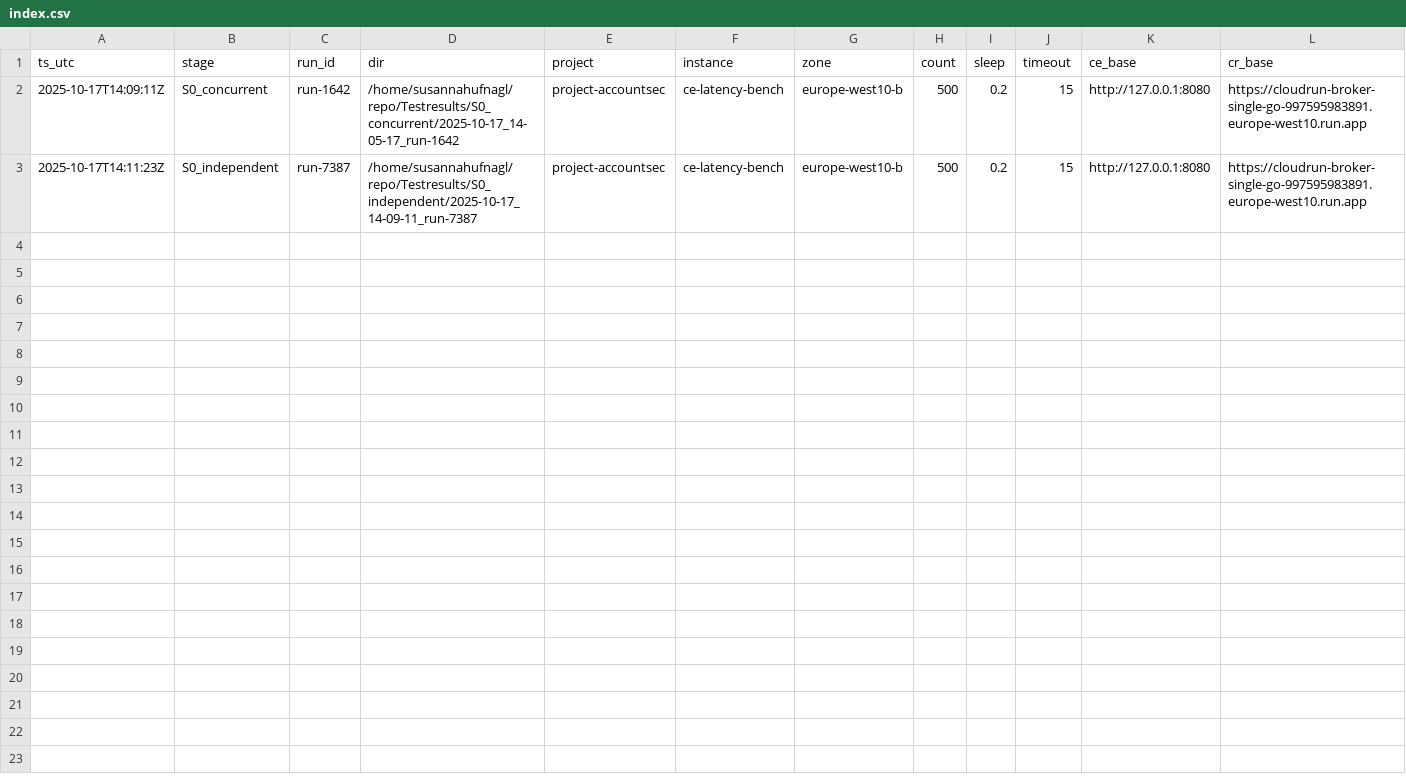
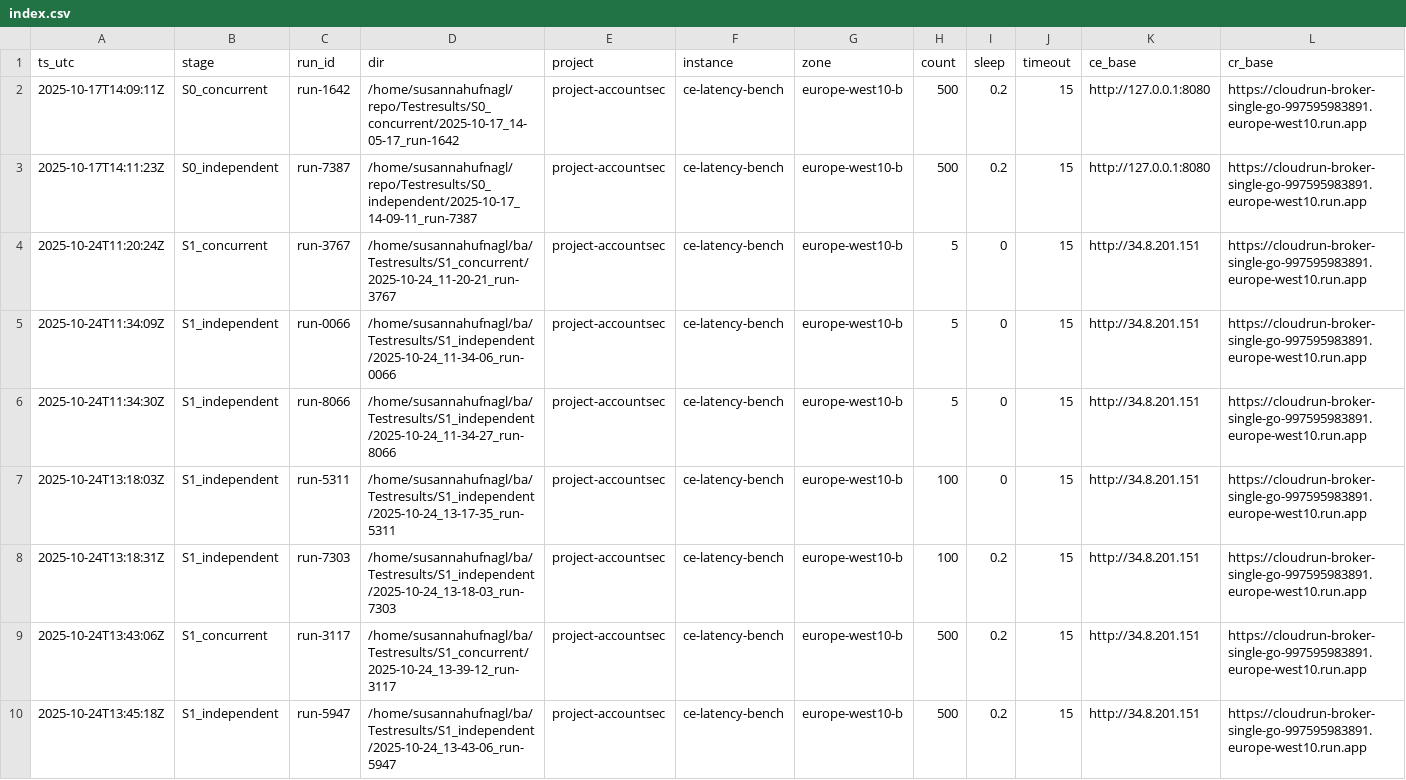
Before and after one commit to susannahufnagl/cloud-run-latency-analysis, a CSV file: Testresults/index.csv, drawn as a sheet.

Commit message:
neue Testresults

```diff
--- a/Testresults/index.csv
+++ b/Testresults/index.csv
@@ -3 +3,8 @@ ts_utc,stage,run_id,dir,project,instance,zone,count,sleep,timeout,ce_base,cr_bas
 2025-10-17T14:11:23Z,S0_independent,run-7387,/home/susannahufnagl/repo/Testresults/S0_independent/2025-10-17_14-09-11_run-7387,project-accountsec,ce-latency-bench,europe-west10-b,500,0.2,15,http://127.0.0.1:8080,https://cloudrun-broker-single-go-997595983891.europe-west10.run.app
+2025-10-24T11:20:24Z,S1_concurrent,run-3767,/home/susannahufnagl/ba/Testresults/S1_concurrent/2025-10-24_11-20-21_run-3767,project-accountsec,ce-latency-bench,europe-west10-b,5,0,15,http://34.8.201.151,https://cloudrun-broker-single-go-997595983891.europe-west10.run.app
+2025-10-24T11:34:09Z,S1_independent,run-0066,/home/susannahufnagl/ba/Testresults/S1_independent/2025-10-24_11-34-06_run-0066,project-accountsec,ce-latency-bench,europe-west10-b,5,0,15,http://34.8.201.151,https://cloudrun-broker-single-go-997595983891.europe-west10.run.app
+2025-10-24T11:34:30Z,S1_independent,run-8066,/home/susannahufnagl/ba/Testresults/S1_independent/2025-10-24_11-34-27_run-8066,project-accountsec,ce-latency-bench,europe-west10-b,5,0,15,http://34.8.201.151,https://cloudrun-broker-single-go-997595983891.europe-west10.run.app
+2025-10-24T13:18:03Z,S1_independent,run-5311,/home/susannahufnagl/ba/Testresults/S1_independent/2025-10-24_13-17-35_run-5311,project-accountsec,ce-latency-bench,europe-west10-b,100,0,15,http://34.8.201.151,https://cloudrun-broker-single-go-997595983891.europe-west10.run.app
+2025-10-24T13:18:31Z,S1_independent,run-7303,/home/susannahufnagl/ba/Testresults/S1_independent/2025-10-24_13-18-03_run-7303,project-accountsec,ce-latency-bench,europe-west10-b,100,0.2,15,http://34.8.201.151,https://cloudrun-broker-single-go-997595983891.europe-west10.run.app
+2025-10-24T13:43:06Z,S1_concurrent,run-3117,/home/susannahufnagl/ba/Testresults/S1_concurrent/2025-10-24_13-39-12_run-3117,project-accountsec,ce-latency-bench,europe-west10-b,500,0.2,15,http://34.8.201.151,https://cloudrun-broker-single-go-997595983891.europe-west10.run.app
+2025-10-24T13:45:18Z,S1_independent,run-5947,/home/susannahufnagl/ba/Testresults/S1_independent/2025-10-24_13-43-06_run-5947,project-accountsec,ce-latency-bench,europe-west10-b,500,0.2,15,http://34.8.201.151,https://cloudrun-broker-single-go-997595983891.europe-west10.run.app
```
Also changed, not shown: 29 other files.
